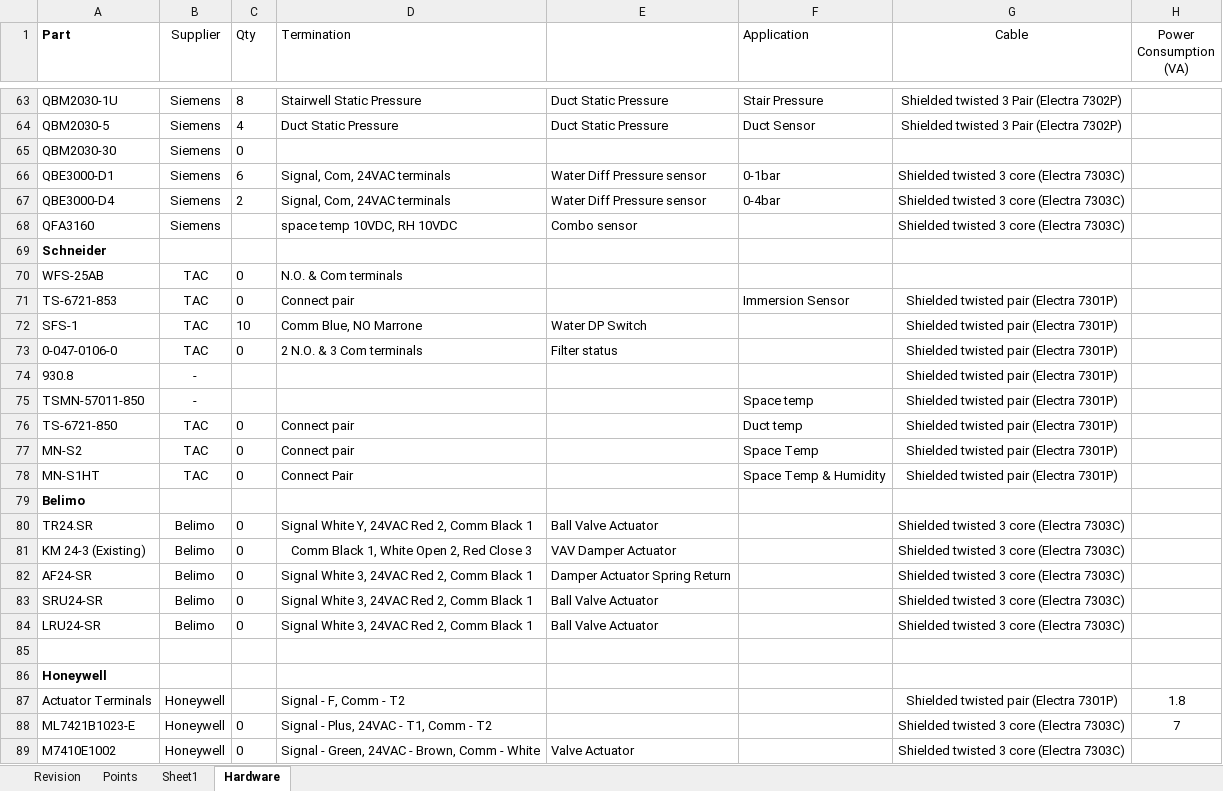
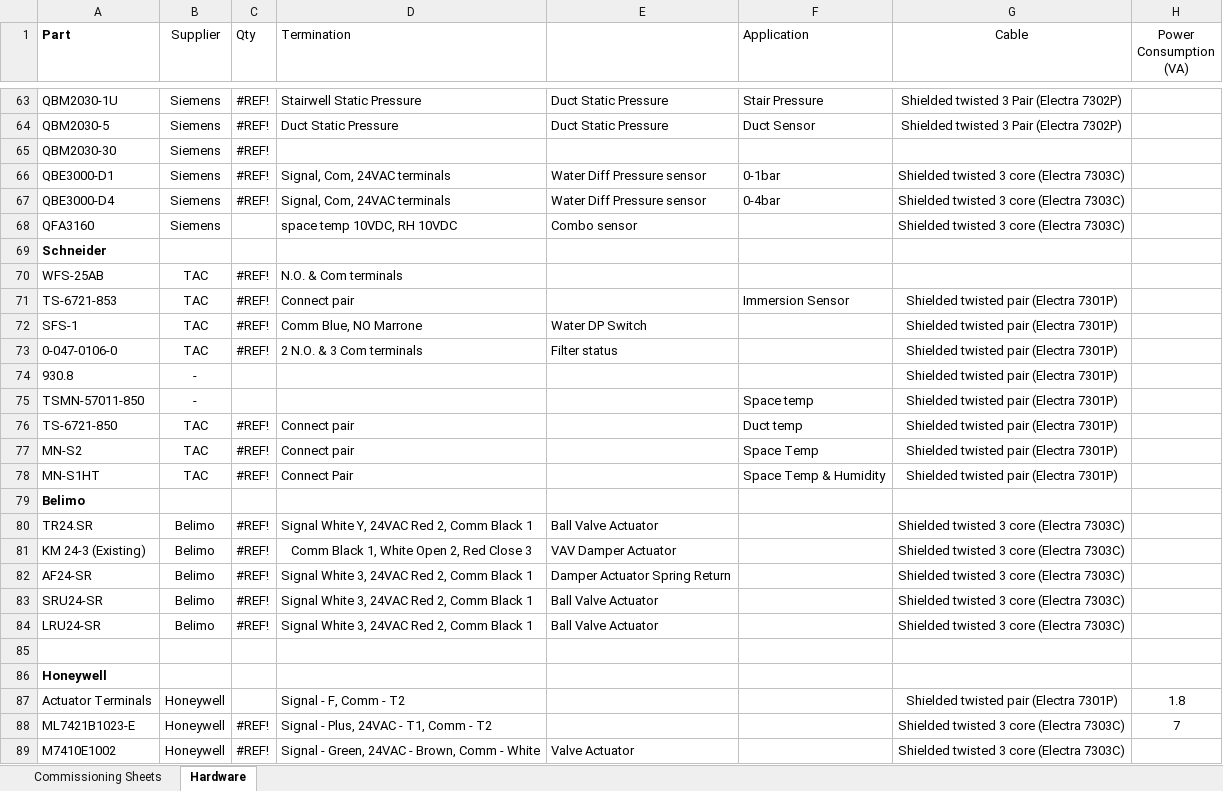
Before and after one commit to jccooling/Lismore_Commissioning_Folder, an Excel workbook: Lismore_Hospital__Commissioning.xlsx, sheet Hardware, drawn as a sheet; only a part is shown, gaps mark what is left out; values as stored, in another font and other column widths than the file's, no borders; the diff covers the shown part only; the diff names each change by its address in the sheet, - before the commit and + after, or states it on an @@ line.

Commit message:
New Sheets

```diff
--- a/Lismore_Hospital__Commissioning.xlsx (sheet Hardware)
+++ b/Lismore_Hospital__Commissioning.xlsx (sheet Hardware)
-sheet tab: Revision
-sheet tab: Points
-sheet tab: Sheet1
+sheet tab: Commissioning Sheets
-C63 (Qty): 8
+C63 (Qty): #REF!
-C64 (Qty): 4
+C64 (Qty): #REF!
-C65 (Qty): 0
+C65 (Qty): #REF!
-C66 (Qty): 6
+C66 (Qty): #REF!
-C67 (Qty): 2
+C67 (Qty): #REF!
-C70:C71 (Qty): 0
+C70:C71 (Qty): #REF!
-C72 (Qty): 10
+C72 (Qty): #REF!
-C73 (Qty): 0
+C73 (Qty): #REF!
-C76:C78 (Qty): 0
+C76:C78 (Qty): #REF!
-C80:C84 (Qty): 0
+C80:C84 (Qty): #REF!
-C88:C89 (Qty): 0
+C88:C89 (Qty): #REF!
```
Also changed, not shown: 120 edited cells elsewhere in this sheet.
